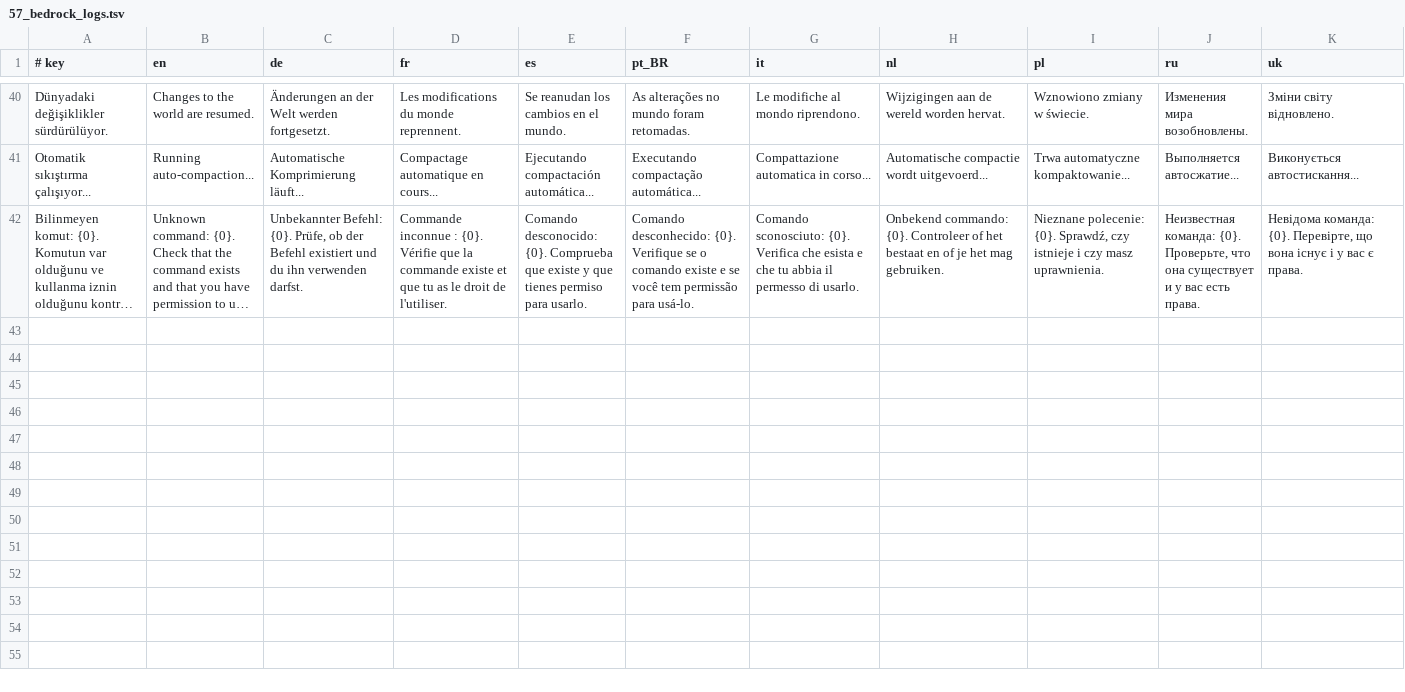
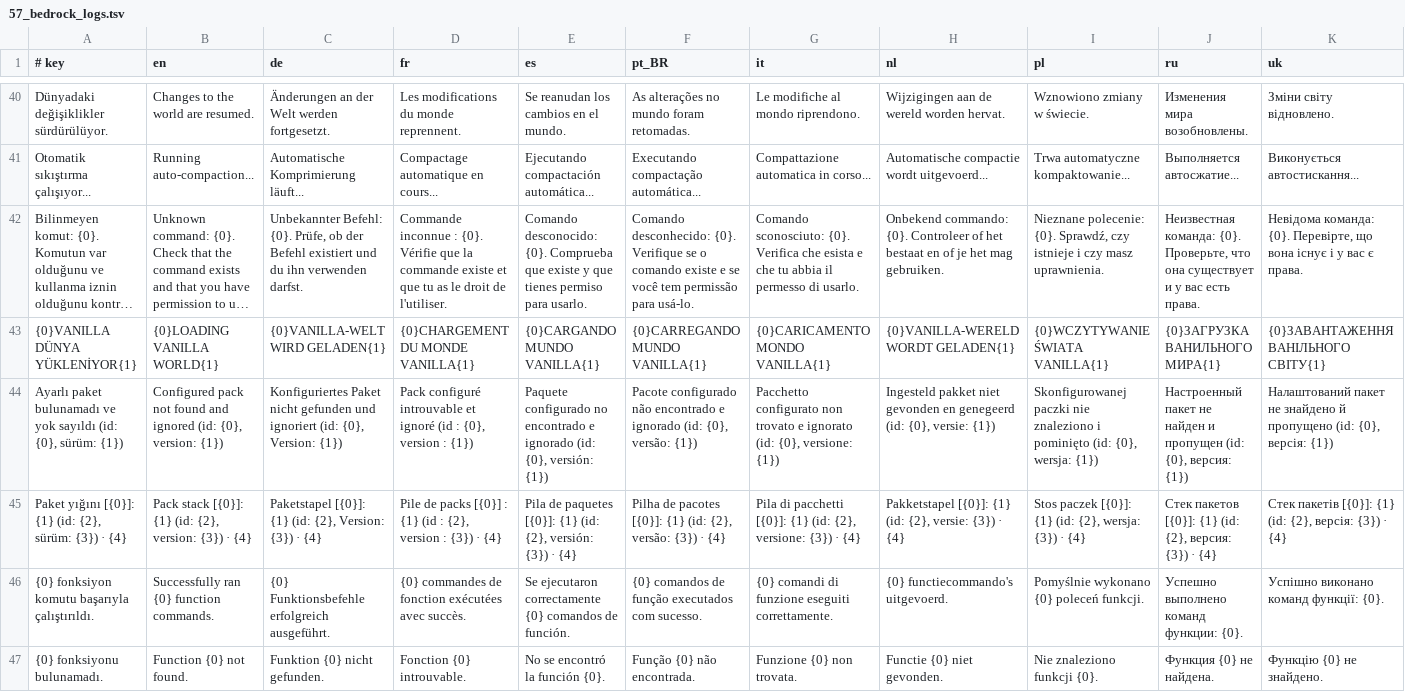
Before and after one commit to TyraelDiablo/Spypaper-Releases, a TSV file: src/tools/translations/57_bedrock_logs.tsv, drawn as a sheet; only a part is shown, gaps mark what is left out; long unchanged cells end in …; rows hold the shown columns only; the diff names each change by its address in the sheet, - before the commit and + after, or states it on an @@ line.

```diff
--- a/src/tools/translations/57_bedrock_logs.tsv
+++ b/src/tools/translations/57_bedrock_logs.tsv
+row 43: {0}VANILLA DÜNYA YÜKLENİYOR{1} | {0}LOADING VANILLA WORLD{1} | {0}VANILLA-WELT WIRD GELADEN{1} | {0}CHARGEMENT DU MONDE VANILLA{1} | {0}CARGANDO MUNDO VANILLA{1} | {0}CARREGANDO MUNDO VANILLA{1} | {0}CARICAMENTO MONDO VANILLA{1} | {0}VANILLA-WERELD WORDT GELADEN{1} | {0}WCZYTYWANIE ŚWIATA VANILLA{1} | {0}ЗАГРУЗКА ВАНИЛЬНОГО МИРА{1} | {0}ЗАВАНТАЖЕННЯ ВАНІЛЬНОГО СВІТУ{1}
+row 44: Ayarlı paket bulunamadı ve yok sayıldı (id: {0}, sürüm: {1}) | Configured pack not found and ignored (id: {0}, version: {1}) | Konfiguriertes Paket nicht gefunden und ignoriert (id: {0}, Version: {1}) | Pack configuré introuvable et ignoré (id : {0}, version : {1}) | Paquete configurado no encontrado e ignorado (id: {0}, versión: {1}) | Pacote configurado não encontrado e ignorado (id: {0}, versão: {1}) | Pacchetto configurato non trovato e ignorato (id: {0}, versione: {1}) | Ingesteld pakket niet gevonden en genegeerd (id: {0}, versie: {1}) | Skonfigurowanej paczki nie znaleziono i pominięto (id: {0}, wersja: {1}) | Настроенный пакет не найден и пропущен (id: {0}, версия: {1}) | Налаштований пакет не знайдено й пропущено (id: {0}, версія: {1})
+row 45: Paket yığını [{0}]: {1} (id: {2}, sürüm: {3}) · {4} | Pack stack [{0}]: {1} (id: {2}, version: {3}) · {4} | Paketstapel [{0}]: {1} (id: {2}, Version: {3}) · {4} | Pile de packs [{0}] : {1} (id : {2}, version : {3}) · {4} | Pila de paquetes [{0}]: {1} (id: {2}, versión: {3}) · {4} | Pilha de pacotes [{0}]: {1} (id: {2}, versão: {3}) · {4} | Pila di pacchetti [{0}]: {1} (id: {2}, versione: {3}) · {4} | Pakketstapel [{0}]: {1} (id: {2}, versie: {3}) · {4} | Stos paczek [{0}]: {1} (id: {2}, wersja: {3}) · {4} | Стек пакетов [{0}]: {1} (id: {2}, версия: {3}) · {4} | Стек пакетів [{0}]: {1} (id: {2}, версія: {3}) · {4}
+row 46: {0} fonksiyon komutu başarıyla çalıştırıldı. | Successfully ran {0} function commands. | {0} Funktionsbefehle erfolgreich ausgeführt. | {0} commandes de fonction exécutées avec succès. | Se ejecutaron correctamente {0} comandos de función. | {0} comandos de função executados com sucesso. | {0} comandi di funzione eseguiti correttamente. | {0} functiecommando's uitgevoerd. | Pomyślnie wykonano {0} poleceń funkcji. | Успешно выполнено команд функции: {0}. | Успішно виконано команд функції: {0}.
+row 47: {0} fonksiyonu bulunamadı. | Function {0} not found. | Funktion {0} nicht gefunden. | Fonction {0} introuvable. | No se encontró la función {0}. | Função {0} não encontrada. | Funzione {0} non trovata. | Functie {0} niet gevonden. | Nie znaleziono funkcji {0}. | Функция {0} не найдена. | Функцію {0} не знайдено.
```
Also changed, not shown: src/tools/translations/59_bedrock_players.tsv, 20 other files.
